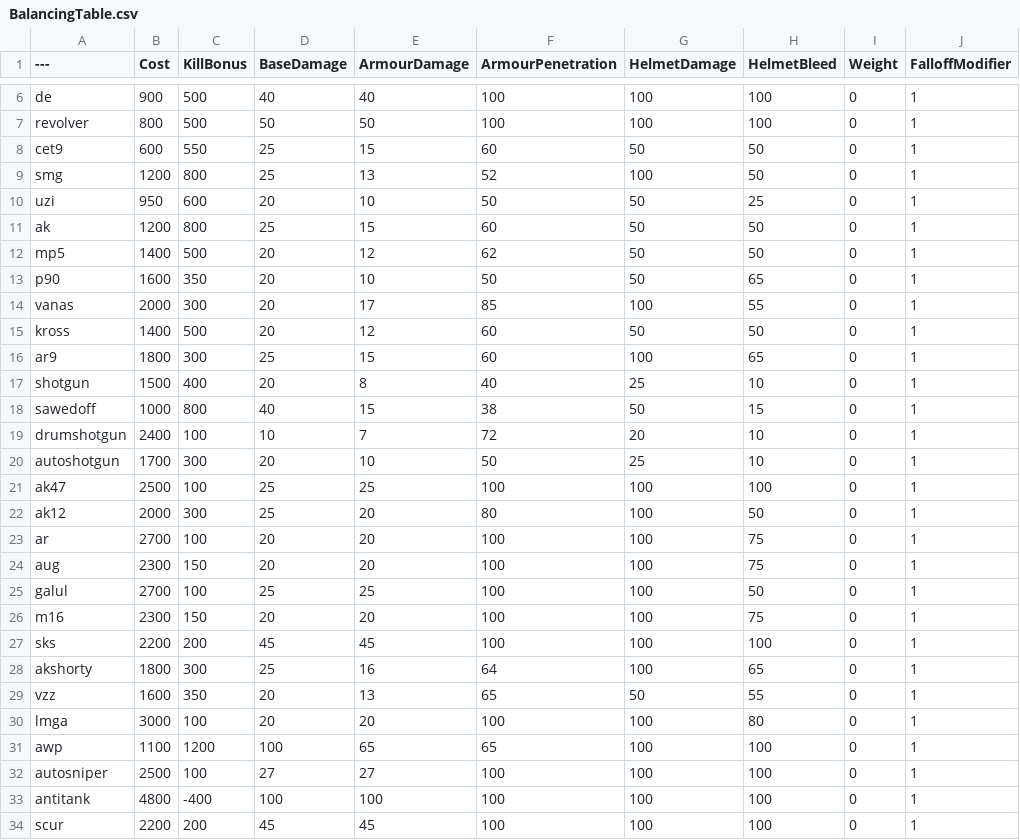
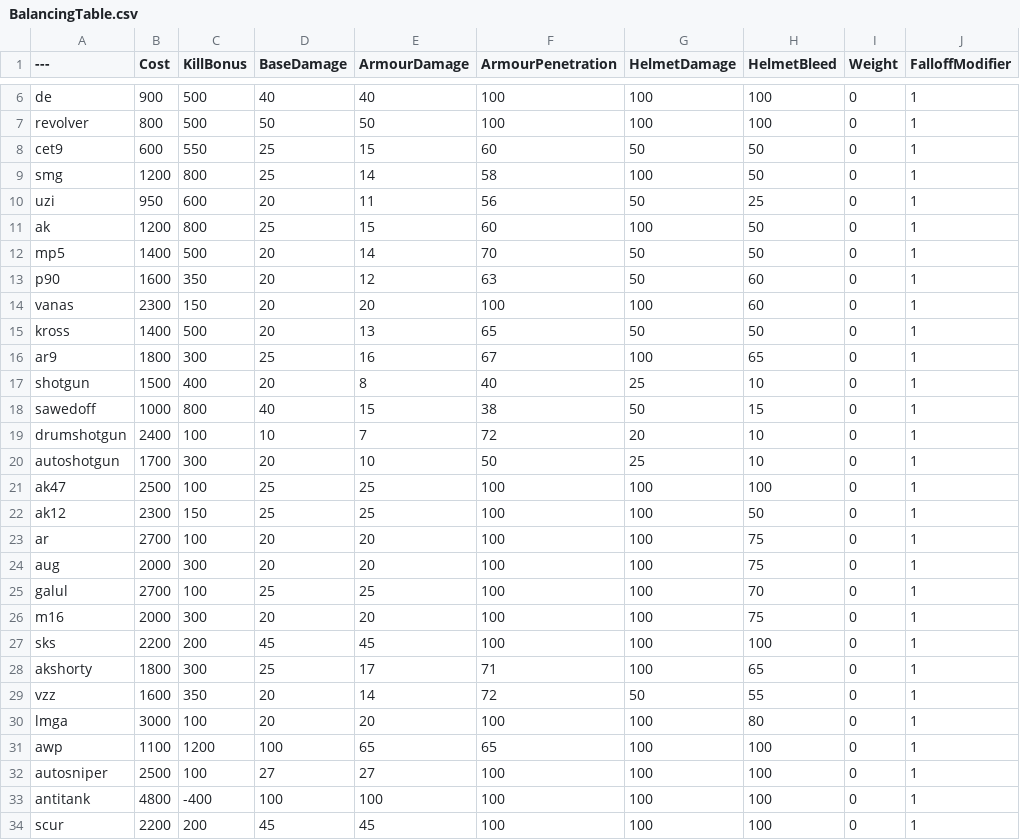
Before and after one commit to blippyblop/BalancingTable, a CSV file: BalancingTable.csv, drawn as a sheet; only a part is shown, gaps mark what is left out; the diff covers the shown part only; the diff names each change by its address in the sheet, - before the commit and + after, or states it on an @@ line.

Commit message:
Update BalancingTable.csv
* SMG buffs
-- bizon helmet shots to kill reduced by 1
-- P90 shots to kill reduced by 2
-- all other SMG shots to kill reduced by 1
* rifle changes to accommodate SMG buffs
-- AK12 and Famas moved to 2300 and shots to kill reduced by 1
-- AUG and M16 moved to 2000
* minor helmet bleed changes on p90, famas, and galil

```diff
--- a/BalancingTable.csv
+++ b/BalancingTable.csv
-E9 (ArmourDamage): 13
+E9 (ArmourDamage): 14
-F9 (ArmourPenetration): 52
+F9 (ArmourPenetration): 58
-E10 (ArmourDamage): 10
+E10 (ArmourDamage): 11
-F10 (ArmourPenetration): 50
+F10 (ArmourPenetration): 56
-G11 (HelmetDamage): 50
+G11 (HelmetDamage): 100
-E12 (ArmourDamage): 12
+E12 (ArmourDamage): 14
-F12 (ArmourPenetration): 62
+F12 (ArmourPenetration): 70
-E13 (ArmourDamage): 10
+E13 (ArmourDamage): 12
-F13 (ArmourPenetration): 50
+F13 (ArmourPenetration): 63
-H13 (HelmetBleed): 65
+H13 (HelmetBleed): 60
-B14 (Cost): 2000
+B14 (Cost): 2300
-C14 (KillBonus): 300
+C14 (KillBonus): 150
-E14 (ArmourDamage): 17
+E14 (ArmourDamage): 20
-F14 (ArmourPenetration): 85
+F14 (ArmourPenetration): 100
-H14 (HelmetBleed): 55
+H14 (HelmetBleed): 60
-E15 (ArmourDamage): 12
+E15 (ArmourDamage): 13
-F15 (ArmourPenetration): 60
+F15 (ArmourPenetration): 65
-E16 (ArmourDamage): 15
+E16 (ArmourDamage): 16
-F16 (ArmourPenetration): 60
+F16 (ArmourPenetration): 67
-B22 (Cost): 2000
+B22 (Cost): 2300
-C22 (KillBonus): 300
+C22 (KillBonus): 150
-E22 (ArmourDamage): 20
+E22 (ArmourDamage): 25
-F22 (ArmourPenetration): 80
+F22 (ArmourPenetration): 100
-B24 (Cost): 2300
+B24 (Cost): 2000
-C24 (KillBonus): 150
+C24 (KillBonus): 300
-H25 (HelmetBleed): 50
+H25 (HelmetBleed): 70
-B26 (Cost): 2300
+B26 (Cost): 2000
-C26 (KillBonus): 150
+C26 (KillBonus): 300
-E28 (ArmourDamage): 16
+E28 (ArmourDamage): 17
-F28 (ArmourPenetration): 64
+F28 (ArmourPenetration): 71
-E29 (ArmourDamage): 13
+E29 (ArmourDamage): 14
-F29 (ArmourPenetration): 65
+F29 (ArmourPenetration): 72
```
Also changed, not shown: 1 edited cell elsewhere in this file.
